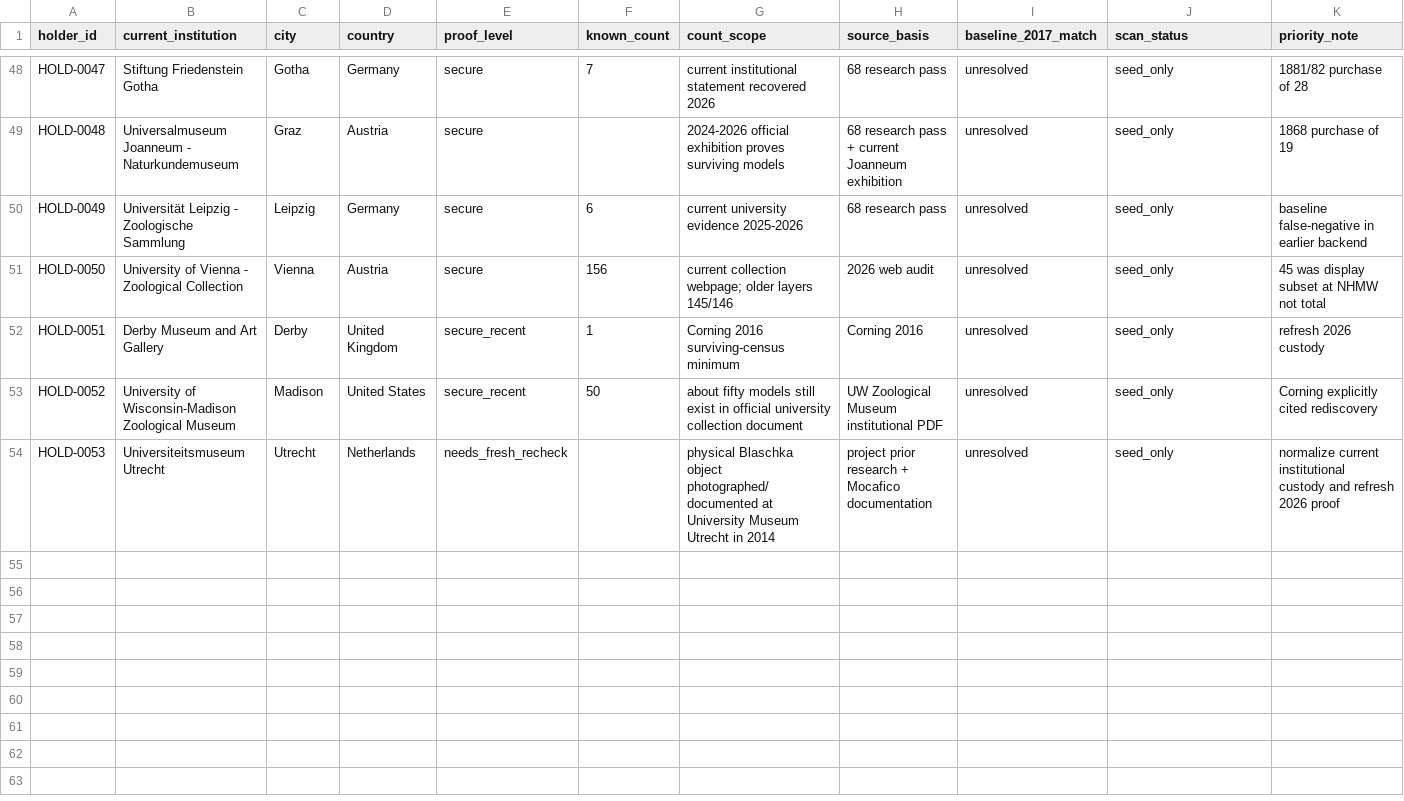
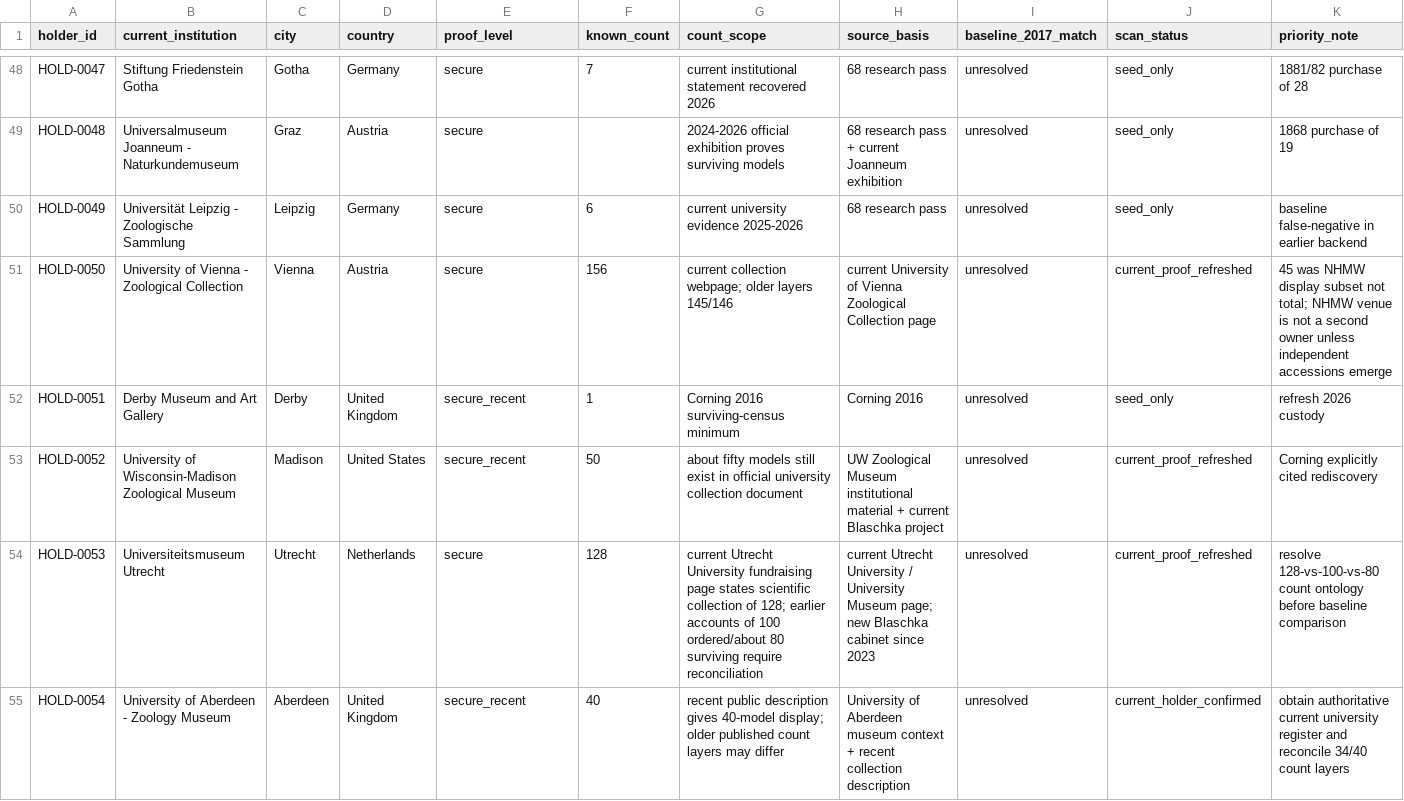
Before and after one commit to zhhos98-cell/Blachka_corpus, a CSV file: research/current_holders.csv, drawn as a sheet; only a part is shown, gaps mark what is left out; the diff covers the shown part only.

Commit message:
Expand Blaschka current-holder census and refresh counts

```diff
--- a/research/current_holders.csv
+++ b/research/current_holders.csv
@@ -50,5 +50,6 @@ HOLD-0048,Universalmuseum Joanneum - Naturkundemuseum,Graz,Austria,secure,,2024-
 HOLD-0049,Universität Leipzig - Zoologische Sammlung,Leipzig,Germany,secure,6,current university evidence 2025-2026,68 research pass,unresolved,seed_only,baseline false-negative in earlier backend
-HOLD-0050,University of Vienna - Zoological Collection,Vienna,Austria,secure,156,current collection webpage; older layers 145/146,2026 web audit,unresolved,seed_only,45 was display subset at NHMW not total
+HOLD-0050,University of Vienna - Zoological Collection,Vienna,Austria,secure,156,current collection webpage; older layers 145/146,current University of Vienna Zoological Collection page,unresolved,current_proof_refreshed,45 was NHMW display subset not total; NHMW venue is not a second owner unless independent accessions emerge
 HOLD-0051,Derby Museum and Art Gallery,Derby,United Kingdom,secure_recent,1,Corning 2016 surviving-census minimum,Corning 2016,unresolved,seed_only,refresh 2026 custody
-HOLD-0052,University of Wisconsin-Madison Zoological Museum,Madison,United States,secure_recent,50,about fifty models still exist in official university collection document,UW Zoological Museum institutional PDF,unresolved,seed_only,Corning explicitly cited rediscovery
-HOLD-0053,Universiteitsmuseum Utrecht,Utrecht,Netherlands,needs_fresh_recheck,,physical Blaschka object photographed/documented at University Museum Utrecht in 2014,project prior research + Mocafico documentation,unresolved,seed_only,normalize current institutional custody and refresh 2026 proof
+HOLD-0052,University of Wisconsin-Madison Zoological Museum,Madison,United States,secure_recent,50,about fifty models still exist in official university collection document,UW Zoological Museum institutional material + current Blaschka project,unresolved,current_proof_refreshed,Corning explicitly cited rediscovery
+HOLD-0053,Universiteitsmuseum Utrecht,Utrecht,Netherlands,secure,128,current Utrecht University fundraising page states scientific collection of 128; earlier accounts of 100 ordered/about 80 surviving require reconciliation,current Utrecht University / University Museum page; new Blaschka cabinet since 2023,unresolved,current_proof_refreshed,resolve 128-vs-100-vs-80 count ontology before baseline comparison
+HOLD-0054,University of Aberdeen - Zoology Museum,Aberdeen,United Kingdom,secure_recent,40,recent public description gives 40-model display; older published count layers may differ,University of Aberdeen museum context + recent collection description,unresolved,current_holder_confirmed,obtain authoritative current university register and reconcile 34/40 count layers
```
Also changed, not shown: 5 added rows and 58 edited cells elsewhere in this file.
